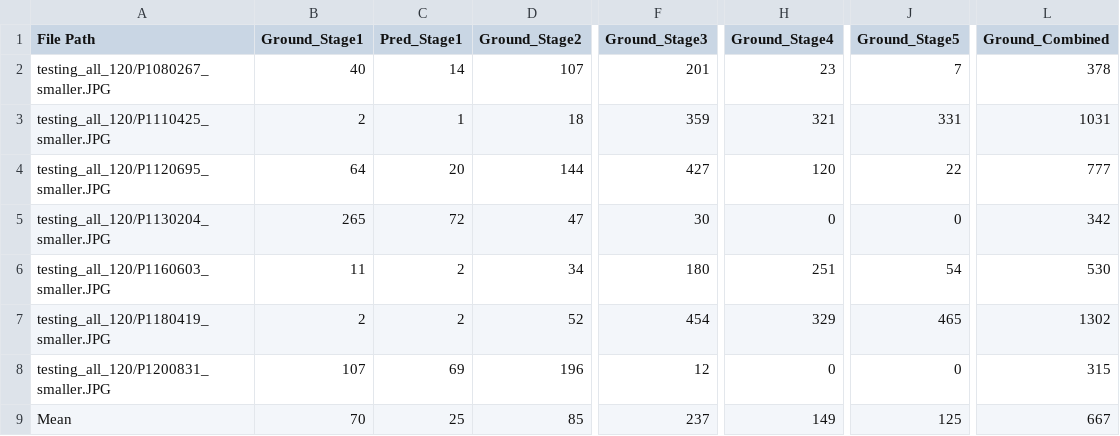
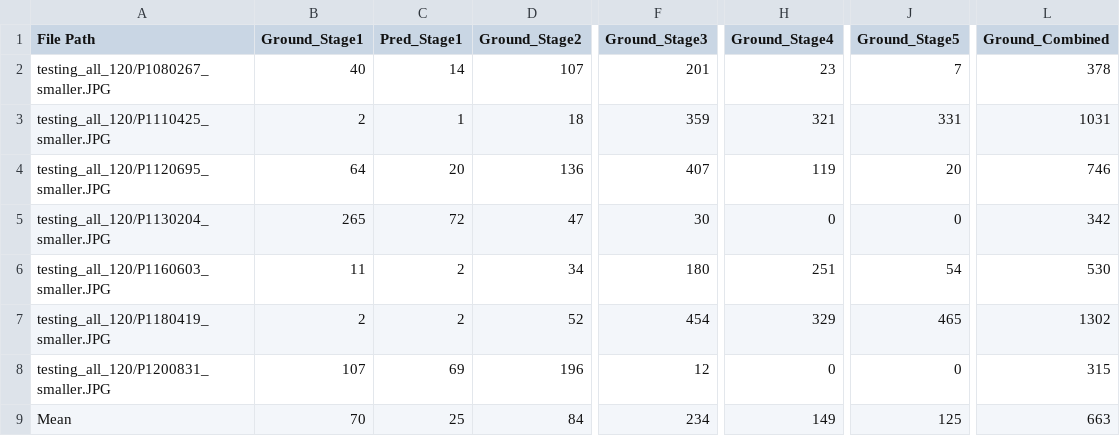
Before and after one commit to ajc3xc/blueberry_detection, a CSV file: ground_truth_results.csv, drawn as a sheet; only a part is shown, gaps mark what is left out; the diff names each change by its address in the sheet, - before the commit and + after, or states it on an @@ line.

```diff
--- a/ground_truth_results.csv
+++ b/ground_truth_results.csv
-D4 (Ground_Stage2): 144
+D4 (Ground_Stage2): 136
-F4 (Ground_Stage3): 427
+F4 (Ground_Stage3): 407
-H4 (Ground_Stage4): 120
+H4 (Ground_Stage4): 119
-J4 (Ground_Stage5): 22
+J4 (Ground_Stage5): 20
-L4 (Ground_Combined): 777
+L4 (Ground_Combined): 746
-D9 (Ground_Stage2): 85
+D9 (Ground_Stage2): 84
-F9 (Ground_Stage3): 237
+F9 (Ground_Stage3): 234
-L9 (Ground_Combined): 667
+L9 (Ground_Combined): 663
```
Also changed, not shown: 23 other files.
